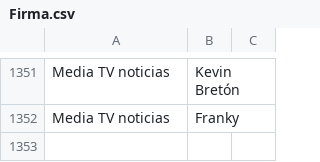
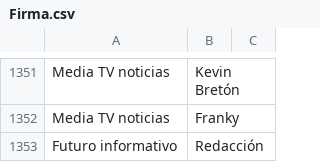
Before and after one commit to thelonious9/Enlaces, a CSV file: Firma.csv, drawn as a sheet; only a part is shown, gaps mark what is left out.

```diff
--- a/Firma.csv
+++ b/Firma.csv
@@ -1352 +1352,2 @@ Media TV noticias,Kevin Bretón
 Media TV noticias,Franky
+Futuro informativo,Redacción
```
Also changed, not shown: Medio.csv.
